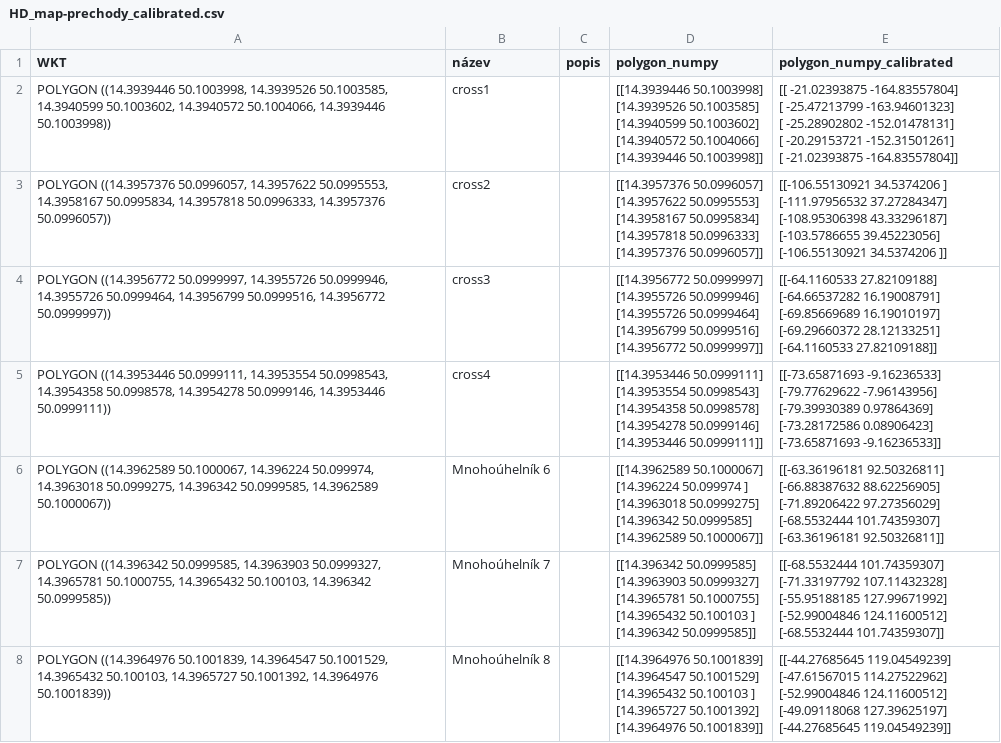
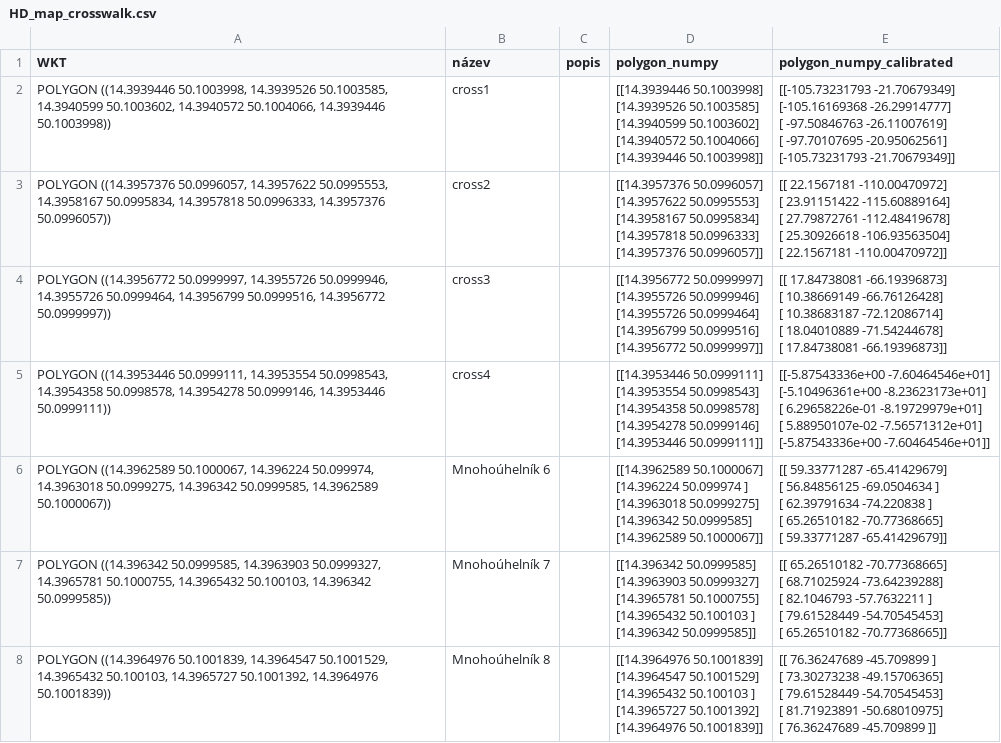
Before and after one commit to simonpokorny/Dejvice-dataset, a CSV file: maps/HD_maps_csv/HD_map_crosswalk.csv (was maps/HD_maps_polygons_csv/HD_map-prechody_calibrated.csv), drawn as a sheet; only a part is shown; ↵ is a line break in a cell; the diff covers the shown part only; the diff names each change by its address in the sheet, - before the commit and + after, or states it on an @@ line.

```diff
--- a/maps/HD_maps_polygons_csv/HD_map-prechody_calibrated.csv
+++ b/maps/HD_maps_csv/HD_map_crosswalk.csv
-E2 (polygon_numpy_calibrated): [[ -21.02393875 -164.83557804] ↵ [ -25.47213799 -163.94601323] ↵ [ -25.28902802 -152.01478131] ↵ [ -20.29153721 -152.31501261] ↵ [ -21.02393875 -164.83557804]]
+E2 (polygon_numpy_calibrated): [[-105.73231793 -21.70679349] ↵ [-105.16169368 -26.29914777] ↵ [ -97.50846763 -26.11007619] ↵ [ -97.70107695 -20.95062561] ↵ [-105.73231793 -21.70679349]]
-E3 (polygon_numpy_calibrated): [[-106.55130921 34.5374206 ] ↵ [-111.97956532 37.27284347] ↵ [-108.95306398 43.33296187] ↵ [-103.5786655 39.45223056] ↵ [-106.55130921 34.5374206 ]]
+E3 (polygon_numpy_calibrated): [[ 22.1567181 -110.00470972] ↵ [ 23.91151422 -115.60889164] ↵ [ 27.79872761 -112.48419678] ↵ [ 25.30926618 -106.93563504] ↵ [ 22.1567181 -110.00470972]]
-E4 (polygon_numpy_calibrated): [[-64.1160533 27.82109188] ↵ [-64.66537282 16.19008791] ↵ [-69.85669689 16.19010197] ↵ [-69.29660372 28.12133251] ↵ [-64.1160533 27.82109188]]
+E4 (polygon_numpy_calibrated): [[ 17.84738081 -66.19396873] ↵ [ 10.38669149 -66.76126428] ↵ [ 10.38683187 -72.12086714] ↵ [ 18.04010889 -71.54244678] ↵ [ 17.84738081 -66.19396873]]
-E5 (polygon_numpy_calibrated): [[-73.65871693 -9.16236533] ↵ [-79.77629622 -7.96143956] ↵ [-79.39930389 0.97864369] ↵ [-73.28172586 0.08906423] ↵ [-73.65871693 -9.16236533]]
+E5 (polygon_numpy_calibrated): [[-5.87543336e+00 -7.60464546e+01] ↵ [-5.10496361e+00 -8.23623173e+01] ↵ [ 6.29658226e-01 -8.19729979e+01] ↵ [ 5.88950107e-02 -7.56571312e+01] ↵ [-5.87543336e+00 -7.60464546e+01]]
-E6 (polygon_numpy_calibrated): [[-63.36196181 92.50326811] ↵ [-66.88387632 88.62256905] ↵ [-71.89206422 97.27356029] ↵ [-68.5532444 101.74359307] ↵ [-63.36196181 92.50326811]]
+E6 (polygon_numpy_calibrated): [[ 59.33771287 -65.41429679] ↵ [ 56.84856125 -69.0504634 ] ↵ [ 62.39791634 -74.220838 ] ↵ [ 65.26510182 -70.77368665] ↵ [ 59.33771287 -65.41429679]]
-E7 (polygon_numpy_calibrated): [[-68.5532444 101.74359307] ↵ [-71.33197792 107.11432328] ↵ [-55.95188185 127.99671992] ↵ [-52.99004846 124.11600512] ↵ [-68.5532444 101.74359307]]
+E7 (polygon_numpy_calibrated): [[ 65.26510182 -70.77368665] ↵ [ 68.71025924 -73.64239288] ↵ [ 82.1046793 -57.7632211 ] ↵ [ 79.61528449 -54.70545453] ↵ [ 65.26510182 -70.77368665]]
-E8 (polygon_numpy_calibrated): [[-44.27685645 119.04549239] ↵ [-47.61567015 114.27522962] ↵ [-52.99004846 124.11600512] ↵ [-49.09118068 127.39625197] ↵ [-44.27685645 119.04549239]]
+E8 (polygon_numpy_calibrated): [[ 76.36247689 -45.709899 ] ↵ [ 73.30273238 -49.15706365] ↵ [ 79.61528449 -54.70545453] ↵ [ 81.71923891 -50.68010975] ↵ [ 76.36247689 -45.709899 ]]
```
Also changed, not shown: 26 edited cells elsewhere in this file, maps/HD_maps_csv/HD_map_greenery.csv, maps/HD_maps_csv/HD_map_main_road.csv, 5 other files.
